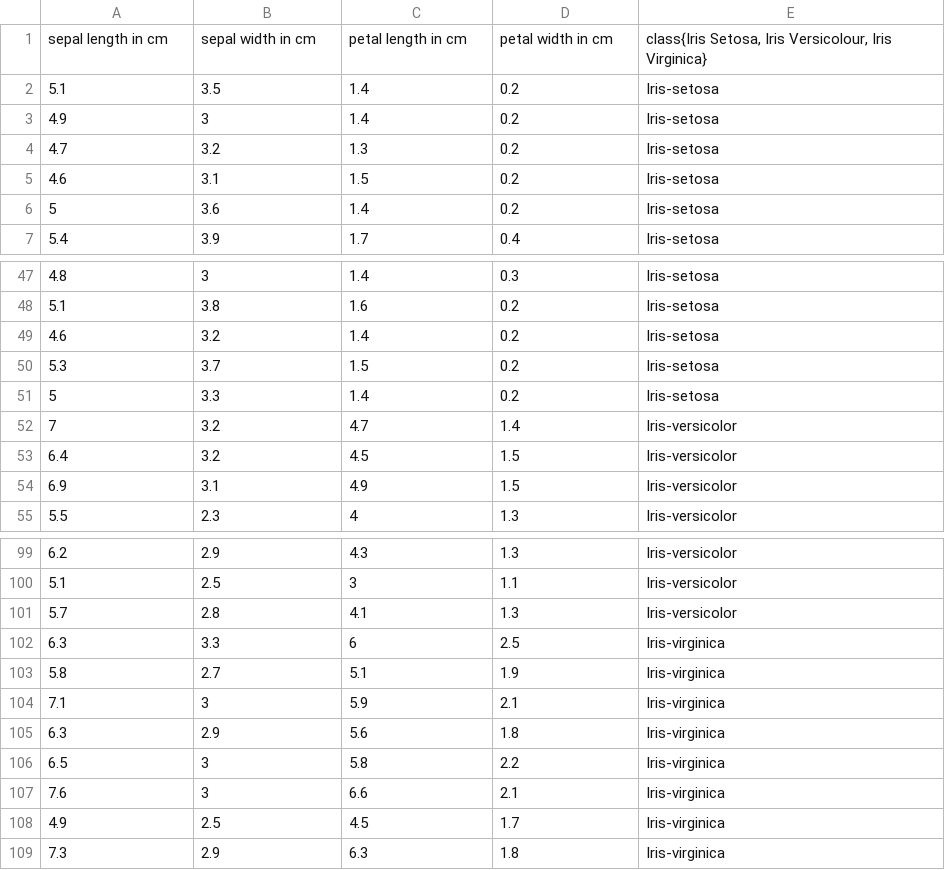
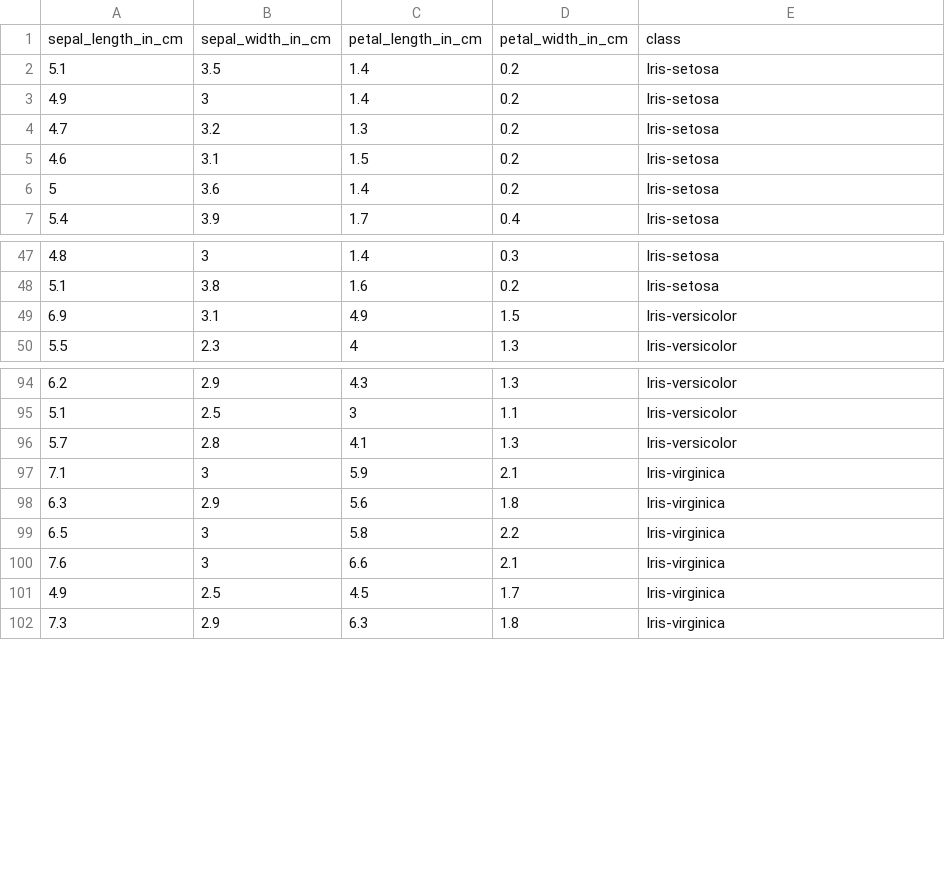
Before and after one commit to MurielMauch/AI-Classification, a CSV file: UnusedDataset/iris_tr.csv (was ArvoredeRegressao/iris_tr.csv), drawn as a sheet; only a part is shown, gaps mark what is left out; removed rows and columns are numbered as before the commit, all else as after; the diff names each change by its address in the sheet, - before the commit and + after, or states it on an @@ line.

```diff
--- a/ArvoredeRegressao/iris_tr.csv
+++ b/UnusedDataset/iris_tr.csv
-row 1: sepal length in cm | sepal width in cm | petal length in cm | petal width in cm | class{Iris Setosa, Iris Versicolour, Iris Virginica}
+row 1: sepal_length_in_cm | sepal_width_in_cm | petal_length_in_cm | petal_width_in_cm | class
-row 49: 4.6 | 3.2 | 1.4 | 0.2 | Iris-setosa
-row 50: 5.3 | 3.7 | 1.5 | 0.2 | Iris-setosa
-row 51: 5 | 3.3 | 1.4 | 0.2 | Iris-setosa
-row 52: 7 | 3.2 | 4.7 | 1.4 | Iris-versicolor
-row 53: 6.4 | 3.2 | 4.5 | 1.5 | Iris-versicolor
-row 102: 6.3 | 3.3 | 6 | 2.5 | Iris-virginica
-row 103: 5.8 | 2.7 | 5.1 | 1.9 | Iris-virginica
```
Also changed, not shown: UnusedDataset/iris_ts.csv, 6 other files.
